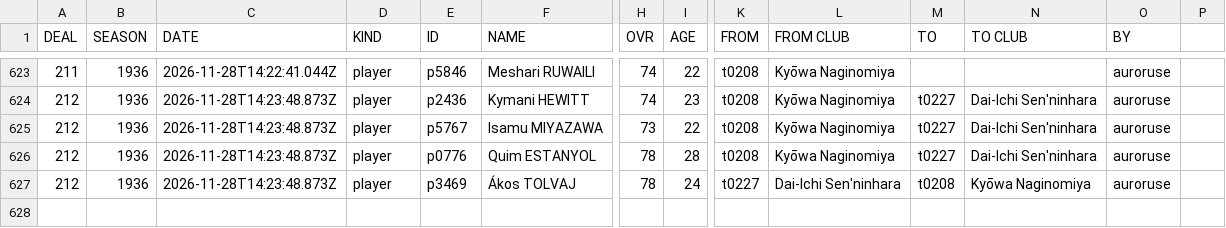
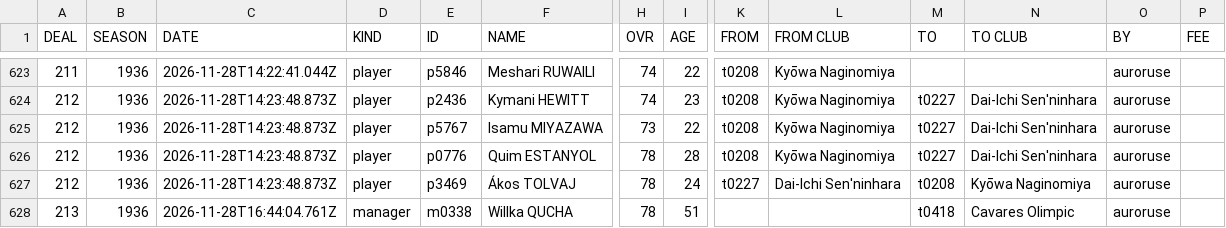
Before and after one commit to auroruse/avium-football-engine, a TSV file: public/avium/pstats/trades.tsv, drawn as a sheet; only a part is shown, gaps mark what is left out; rows hold the shown columns only; the diff names each change by its address in the sheet, - before the commit and + after, or states it on an @@ line.

```diff
--- a/public/avium/pstats/trades.tsv
+++ b/public/avium/pstats/trades.tsv
-P1: (empty)
+P1: FEE
+row 628: 213 | 1936 | 2026-11-28T16:44:04.761Z | manager | m0338 | Willka QUCHA | 78 | 51 |  |  | t0418 | Cavares Olimpic | auroruse
```
Also changed, not shown: src/presets/CRS.tsv, 4 other files.
